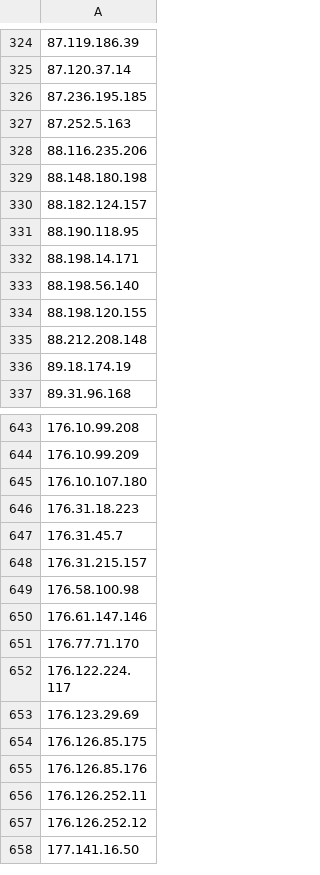
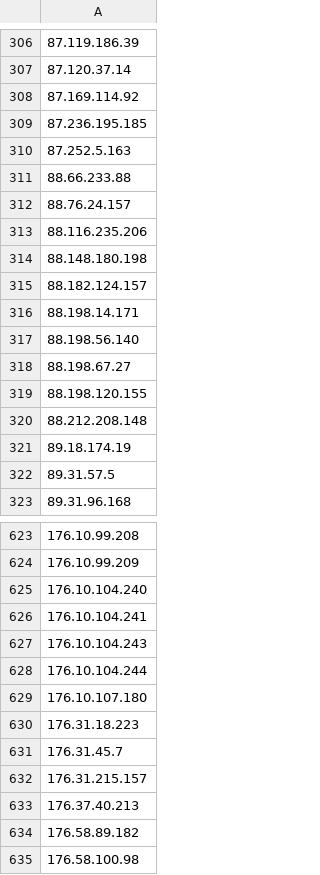
Before and after one commit to BikeMaker/datasets, a CSV file: osint/data/Tor_ip_list_EXIT.csv, drawn as a sheet; only a part is shown, gaps mark what is left out; the shorter side is filled out with more unchanged rows; removed rows and columns are numbered as before the commit, all else as after; the diff covers the shown part only; the diff names each change by its address in the sheet, - before the commit and + after, or states it on an @@ line.

```diff
--- a/osint/data/Tor_ip_list_EXIT.csv
+++ b/osint/data/Tor_ip_list_EXIT.csv
+row 308: 87.169.114.92
+row 311: 88.66.233.88
+row 312: 88.76.24.157
-row 331: 88.190.118.95
+row 318: 88.198.67.27
+row 322: 89.31.57.5
+row 625: 176.10.104.240
+row 626: 176.10.104.241
+row 627: 176.10.104.243
+row 628: 176.10.104.244
+row 633: 176.37.40.213
+row 634: 176.58.89.182
```
Also changed, not shown: 16 added rows, 49 removed rows and 14 edited cells elsewhere in this file, osint/data/shunlist.csv, 42 other files.
